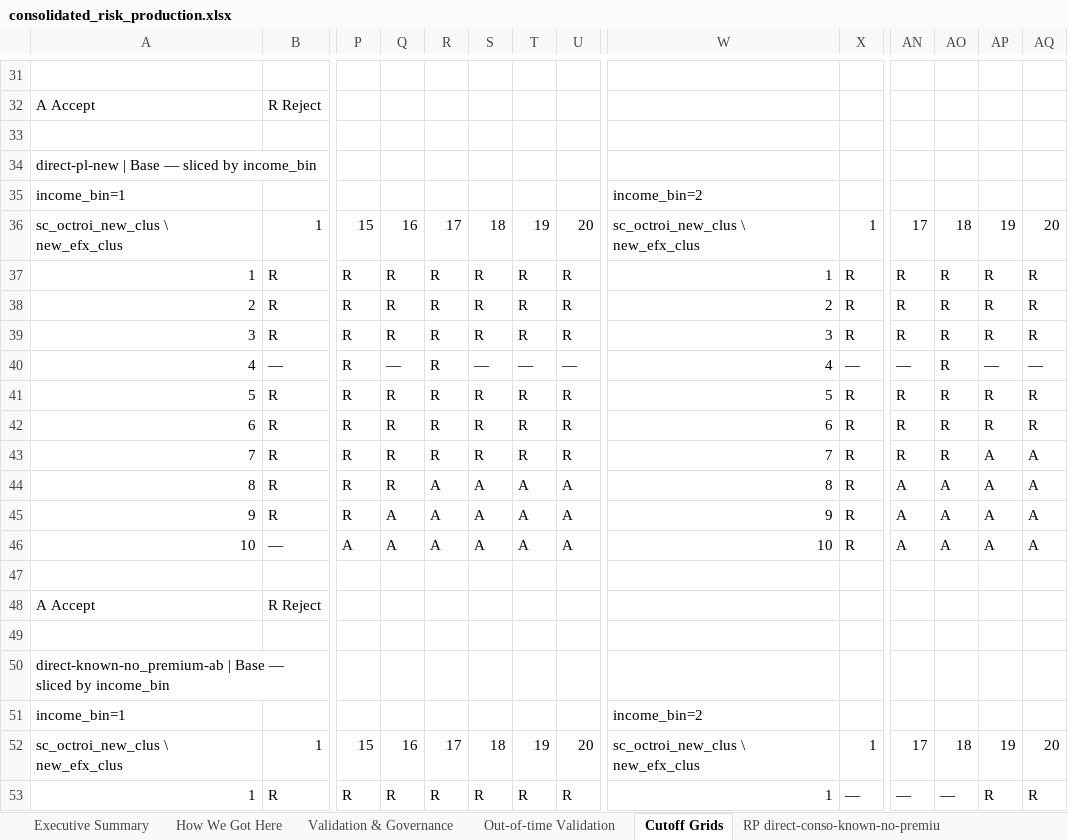
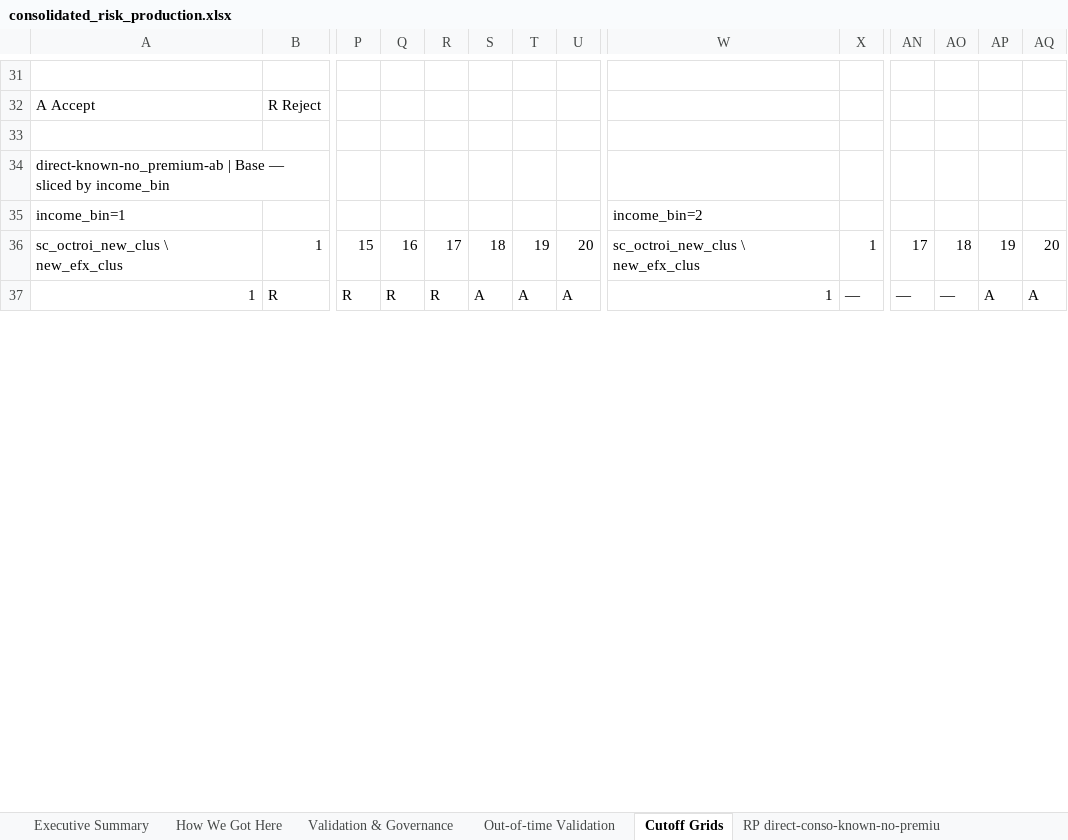
Before and after one commit to iocariz/scoring_tools, an Excel workbook: output/consolidated_risk_production.xlsx, sheet Cutoff Grids, drawn as a sheet; only a part is shown, gaps mark what is left out; values as stored, in another font and other column widths than the file's, no cell formats; removed rows and columns are numbered as before the commit, all else as after; rows hold the shown columns only; the diff covers the shown part only; the diff names each change by its address in the sheet, - before the commit and + after, or states it on an @@ line.

```diff
--- a/output/consolidated_risk_production.xlsx (sheet Cutoff Grids)
+++ b/output/consolidated_risk_production.xlsx (sheet Cutoff Grids)
-row 34: direct-pl-new | Base — sliced by income_bin
-row 35: income_bin=1 |  |  |  |  |  |  |  | income_bin=2
-row 36: sc_octroi_new_clus \ new_efx_clus | 1 | 15 | 16 | 17 | 18 | 19 | 20 | sc_octroi_new_clus \ new_efx_clus | 1 | 17 | 18 | 19 | 20
-row 37: 1 | R | R | R | R | R | R | R | 1 | R | R | R | R | R
-row 38: 2 | R | R | R | R | R | R | R | 2 | R | R | R | R | R
-row 39: 3 | R | R | R | R | R | R | R | 3 | R | R | R | R | R
-row 40: 4 | — | R | — | R | — | — | — | 4 | — | — | R | — | —
-row 41: 5 | R | R | R | R | R | R | R | 5 | R | R | R | R | R
-row 42: 6 | R | R | R | R | R | R | R | 6 | R | R | R | R | R
-row 43: 7 | R | R | R | R | R | R | R | 7 | R | R | R | A | A
-row 44: 8 | R | R | R | A | A | A | A | 8 | R | A | A | A | A
-row 45: 9 | R | R | A | A | A | A | A | 9 | R | A | A | A | A
-row 46: 10 | — | A | A | A | A | A | A | 10 | R | A | A | A | A
-row 47: (empty)
-row 48: A Accept | R Reject
-row 49: (empty)
-S37: R
+S37: A
-T37: R
+T37: A
-U37: R
+U37: A
-AP37: R
+AP37: A
-AQ37: R
+AQ37: A
```
Also changed, not shown: 388 edited cells elsewhere in this sheet, sheet Executive Summary, sheet RP direct-known-no_premium-cd, sheet RP direct-known-no_premium-ab, sheet RP direct-conso-known-no-premiu, sheet RP direct-pl-known-premium-prec, sheet RP direct-known-no_premium-ef, 9 more sheets, other sheet tabs, cell formats, charts or pictures, 2 other files.
